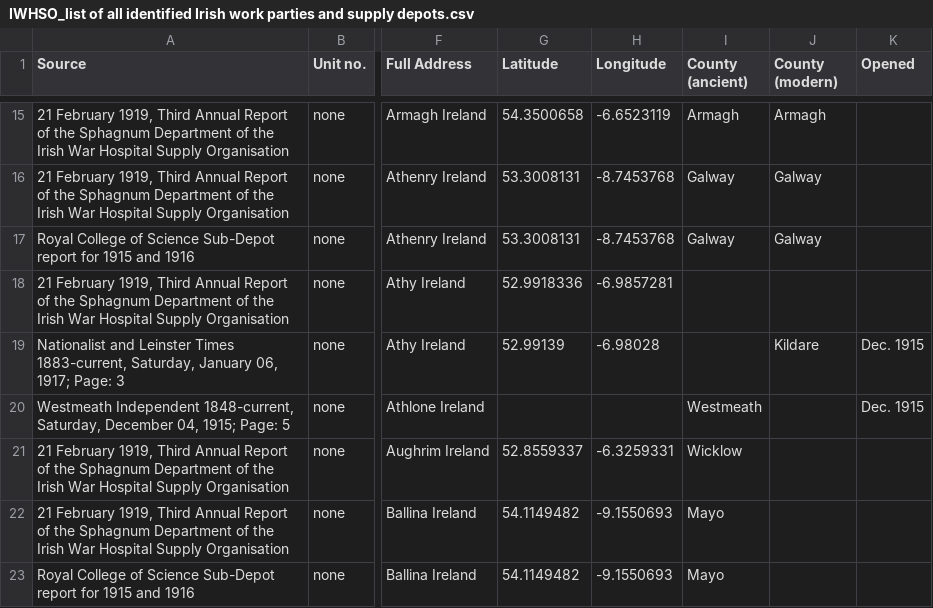
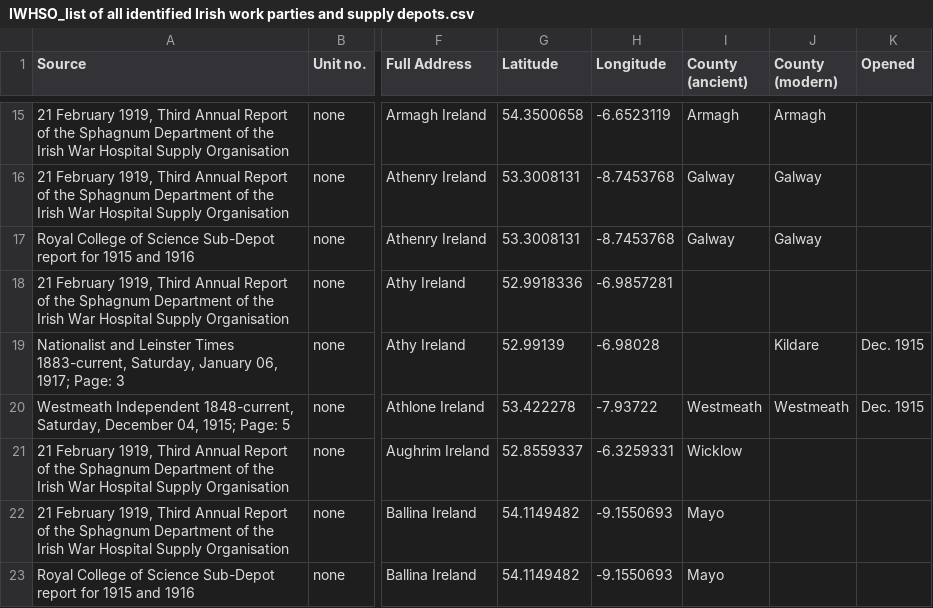
Before and after one commit to MonikaBarget/FeministDH, a CSV file: IWHSO_list of all identified Irish work parties and supply depots.csv, drawn as a sheet; only a part is shown, gaps mark what is left out; the diff covers the shown part only; the diff names each change by its address in the sheet, - before the commit and + after, or states it on an @@ line.

Commit message:
geodata improved

```diff
--- a/IWHSO_list of all identified Irish work parties and supply depots.csv
+++ b/IWHSO_list of all identified Irish work parties and supply depots.csv
-G20 (Latitude): (empty)
+G20 (Latitude): 53.422278
-H20 (Longitude): (empty)
+H20 (Longitude): -7.93722
-J20 (County (modern)): (empty)
+J20 (County (modern)): Westmeath
```
Also changed, not shown: 31 edited cells elsewhere in this file.
